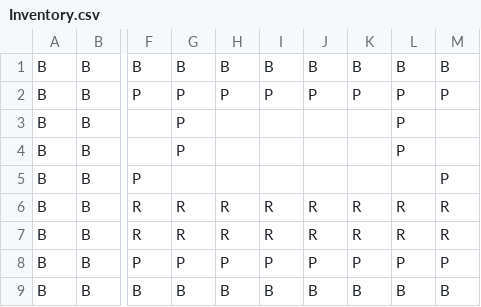
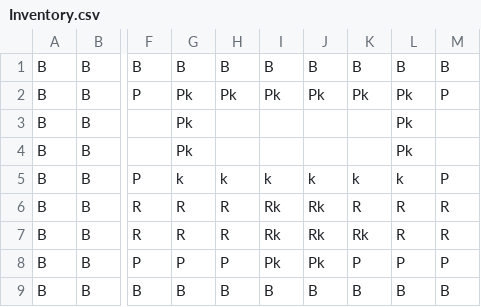
Before and after one commit to TobyMCGames/SP1Framework, a CSV file: SP1Framework/UI/Inventory.csv, drawn as a sheet; only a part is shown, gaps mark what is left out; the diff names each change by its address in the sheet, - before the commit and + after, or states it on an @@ line.

```diff
--- a/SP1Framework/UI/Inventory.csv
+++ b/SP1Framework/UI/Inventory.csv
-G2:G4: P
+G2:G4: Pk
-H2: P
+H2: Pk
-I2: P
+I2: Pk
-J2: P
+J2: Pk
-K2: P
+K2: Pk
-L2:L4: P
+L2:L4: Pk
-G5: (empty)
+G5: k
-H5: (empty)
+H5: k
-I5: (empty)
+I5: k
-J5: (empty)
+J5: k
-K5: (empty)
+K5: k
-L5: (empty)
+L5: k
-I6:I7: R
+I6:I7: Rk
-J6:J7: R
+J6:J7: Rk
-K7: R
+K7: Rk
-I8: P
+I8: Pk
-J8: P
+J8: Pk
```
Also changed, not shown: SP1Framework/Maps/map0.csv, 12 other files.
